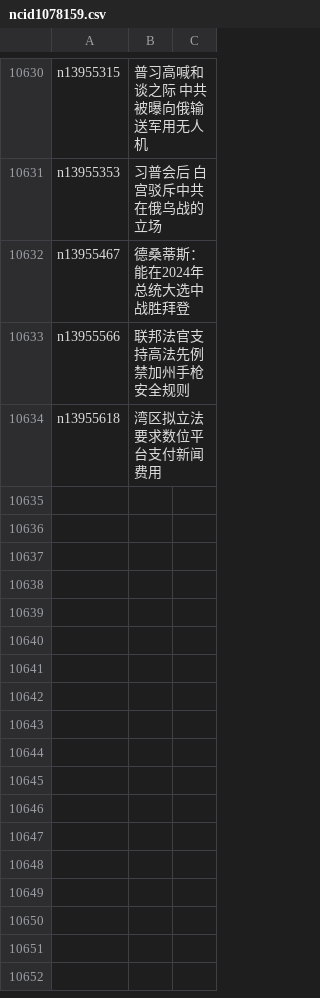
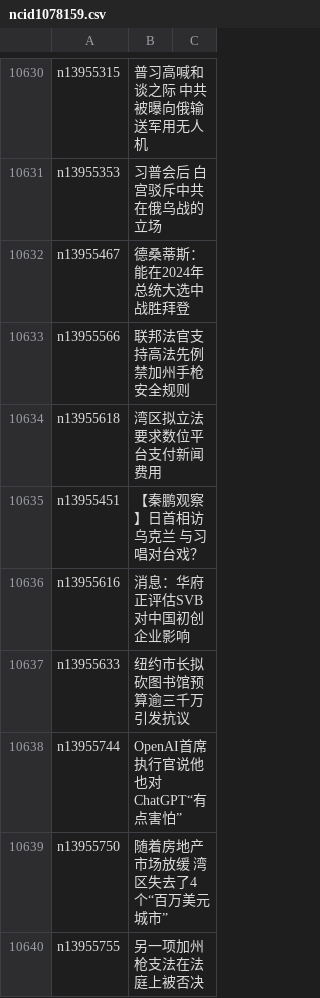
Before and after one commit to epic-marker/epoch-news, a CSV file: indexes/ncid1078159.csv, drawn as a sheet; only a part is shown, gaps mark what is left out.

```diff
--- a/indexes/ncid1078159.csv
+++ b/indexes/ncid1078159.csv
@@ -10634 +10634,7 @@ n13955566,联邦法官支持高法先例 禁加州手枪安全规则
 n13955618,湾区拟立法 要求数位平台支付新闻费用
+n13955451,【秦鹏观察】日首相访乌克兰 与习唱对台戏？
+n13955616,消息：华府正评估SVB对中国初创企业影响
+n13955633,纽约市长拟砍图书馆预算逾三千万 引发抗议
+n13955744,OpenAI首席执行官说他也对ChatGPT“有点害怕”
+n13955750,随着房地产市场放缓 湾区失去了4个“百万美元城市”
+n13955755,另一项加州枪支法在法庭上被否决
```
Also changed, not shown: indexes/ncid1078158.csv, indexes/ncid1078160.csv, 47 other files.
